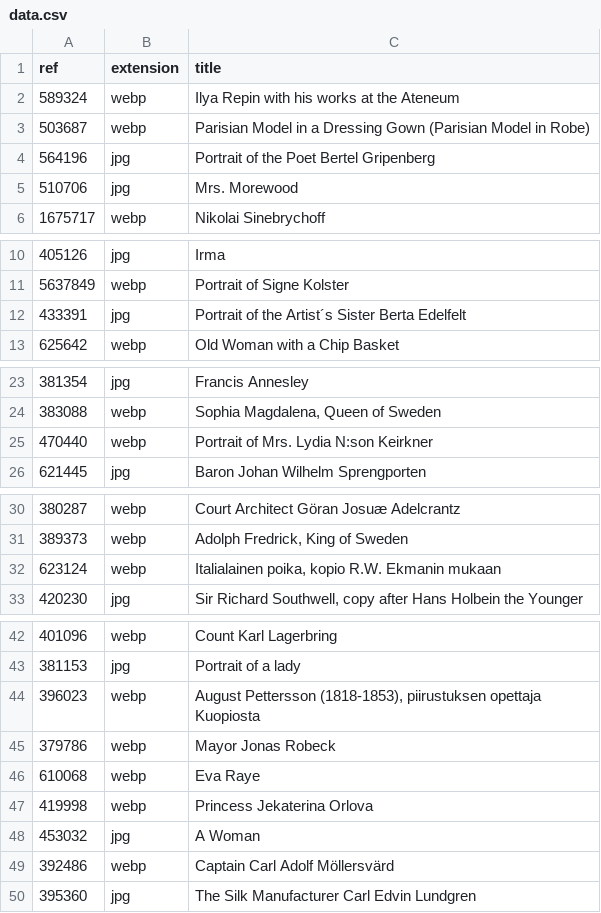
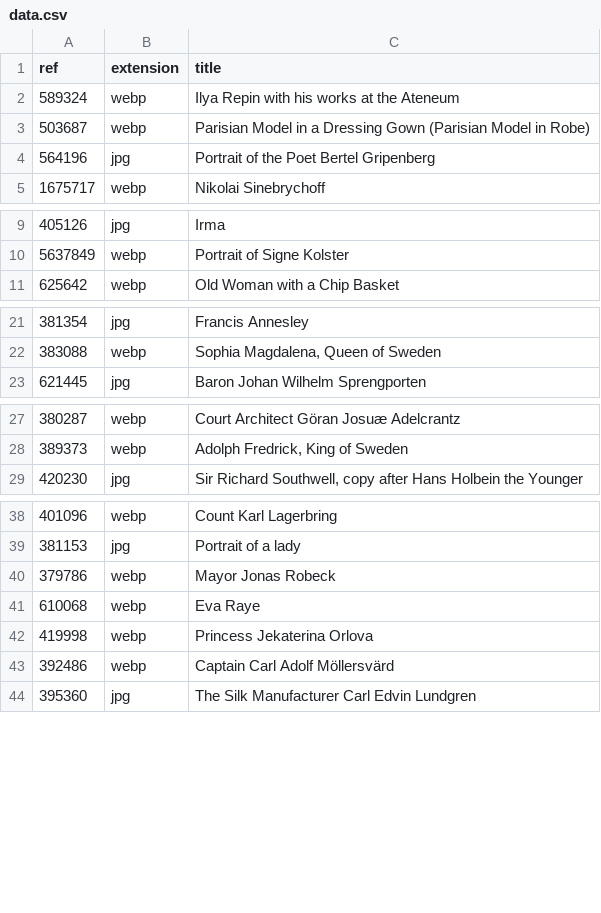
Before and after one commit to ronikaufman/portrait-robot, a CSV file: assets/data.csv, drawn as a sheet; only a part is shown, gaps mark what is left out; the diff covers the shown part only.

```diff
--- a/assets/data.csv
+++ b/assets/data.csv
@@ -4,3 +4,2 @@ ref;extension;title
 564196;jpg;Portrait of the Poet Bertel Gripenberg
-510706;jpg;Mrs. Morewood
 1675717;webp;Nikolai Sinebrychoff
@@ -11,3 +10,2 @@ ref;extension;title
 5637849;webp;Portrait of Signe Kolster
-433391;jpg;Portrait of the Artist´s Sister Berta Edelfelt
 625642;webp;Old Woman with a Chip Basket
@@ -24,3 +22,2 @@ ref;extension;title
 383088;webp;Sophia Magdalena, Queen of Sweden
-470440;webp;Portrait of Mrs. Lydia N:son Keirkner
 621445;jpg;Baron Johan Wilhelm Sprengporten
@@ -31,3 +28,2 @@ ref;extension;title
 389373;webp;Adolph Fredrick, King of Sweden
-623124;webp;Italialainen poika, kopio R.W. Ekmanin mukaan
 420230;jpg;Sir Richard Southwell, copy after Hans Holbein the Younger
@@ -43,3 +39,2 @@ ref;extension;title
 381153;jpg;Portrait of a lady
-396023;webp;August Pettersson (1818-1853), piirustuksen opettaja Kuopiosta
 379786;webp;Mayor Jonas Robeck
@@ -47,3 +42,2 @@ ref;extension;title
 419998;webp;Princess Jekaterina Orlova
-453032;jpg;A Woman
 392486;webp;Captain Carl Adolf Möllersvärd
```
Also changed, not shown: 4 removed rows elsewhere in this file, 18 other files.
